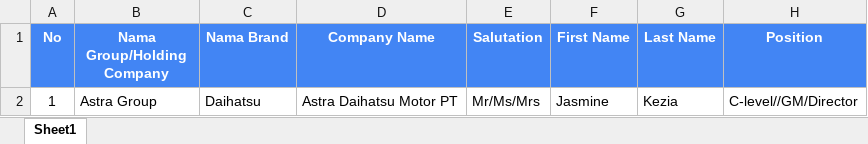
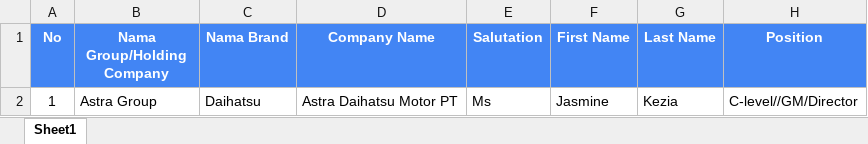
Before and after one commit to josephthewarrior1/Crm_Kimcommunication_fe, an Excel workbook: public/Database_Template.xlsx, sheet Sheet1, drawn as a sheet; only a part is shown; values as stored, in another font and other column widths than the file's, no borders; charts and pictures not drawn; the diff names each change by its address in the sheet, - before the commit and + after, or states it on an @@ line.

```diff
--- a/public/Database_Template.xlsx (sheet Sheet1)
+++ b/public/Database_Template.xlsx (sheet Sheet1)
-E2 (Salutation): Mr/Ms/Mrs
+E2 (Salutation): Ms
```
Also changed, not shown: 8 other files.
